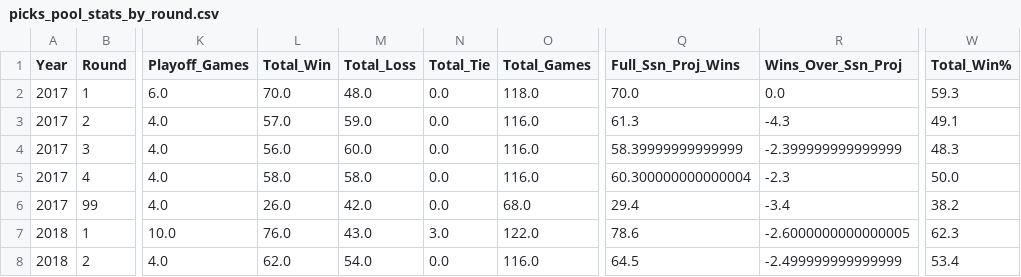
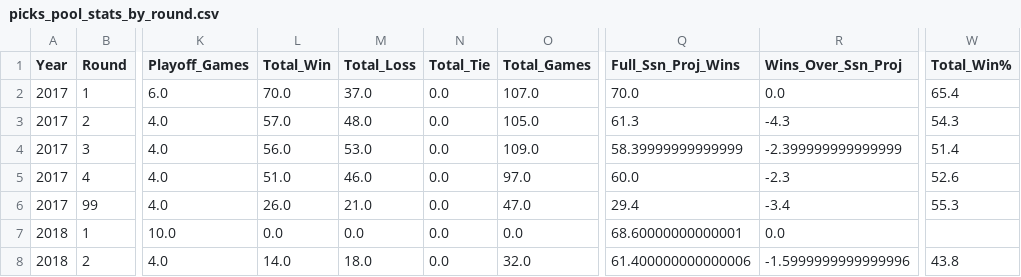
Before and after one commit to jp-wright/picks_pool_streamlit, a CSV file: data/output/history/picks_pool_stats_by_round.csv, drawn as a sheet; only a part is shown, gaps mark what is left out; the diff covers the shown part only; the diff names each change by its address in the sheet, - before the commit and + after, or states it on an @@ line.

```diff
--- a/data/output/history/picks_pool_stats_by_round.csv
+++ b/data/output/history/picks_pool_stats_by_round.csv
-M2 (Total_Loss): 48.0
+M2 (Total_Loss): 37.0
-O2 (Total_Games): 118.0
+O2 (Total_Games): 107.0
-W2 (Total_Win%): 59.3
+W2 (Total_Win%): 65.4
-M3 (Total_Loss): 59.0
+M3 (Total_Loss): 48.0
-O3 (Total_Games): 116.0
+O3 (Total_Games): 105.0
-W3 (Total_Win%): 49.1
+W3 (Total_Win%): 54.3
-M4 (Total_Loss): 60.0
+M4 (Total_Loss): 53.0
-O4 (Total_Games): 116.0
+O4 (Total_Games): 109.0
-W4 (Total_Win%): 48.3
+W4 (Total_Win%): 51.4
-L5 (Total_Win): 58.0
+L5 (Total_Win): 51.0
-M5 (Total_Loss): 58.0
+M5 (Total_Loss): 46.0
-O5 (Total_Games): 116.0
+O5 (Total_Games): 97.0
-Q5 (Full_Ssn_Proj_Wins): 60.300000000000004
+Q5 (Full_Ssn_Proj_Wins): 60.0
-W5 (Total_Win%): 50.0
+W5 (Total_Win%): 52.6
-M6 (Total_Loss): 42.0
+M6 (Total_Loss): 21.0
-O6 (Total_Games): 68.0
+O6 (Total_Games): 47.0
-W6 (Total_Win%): 38.2
+W6 (Total_Win%): 55.3
-L7 (Total_Win): 76.0
+L7 (Total_Win): 0.0
-M7 (Total_Loss): 43.0
+M7 (Total_Loss): 0.0
-N7 (Total_Tie): 3.0
+N7 (Total_Tie): 0.0
-O7 (Total_Games): 122.0
+O7 (Total_Games): 0.0
-Q7 (Full_Ssn_Proj_Wins): 78.6
+Q7 (Full_Ssn_Proj_Wins): 68.60000000000001
-R7 (Wins_Over_Ssn_Proj): -2.6000000000000005
+R7 (Wins_Over_Ssn_Proj): 0.0
-W7 (Total_Win%): 62.3
+W7 (Total_Win%): (empty)
-L8 (Total_Win): 62.0
+L8 (Total_Win): 14.0
-M8 (Total_Loss): 54.0
+M8 (Total_Loss): 18.0
-O8 (Total_Games): 116.0
+O8 (Total_Games): 32.0
-Q8 (Full_Ssn_Proj_Wins): 64.5
+Q8 (Full_Ssn_Proj_Wins): 61.400000000000006
-R8 (Wins_Over_Ssn_Proj): -2.499999999999999
+R8 (Wins_Over_Ssn_Proj): -1.5999999999999996
-W8 (Total_Win%): 53.4
+W8 (Total_Win%): 43.8
```
Also changed, not shown: 142 edited cells elsewhere in this file, data/output/history/nfl_picks_pool_player_standings_history.csv, data/output/history/picks_pool_stats_by_year.csv, 19 other files.
